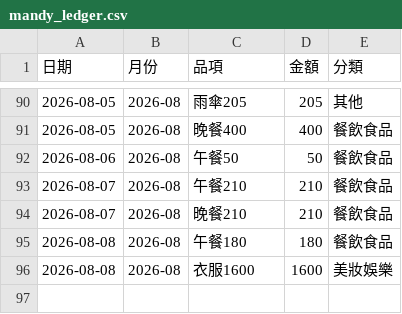
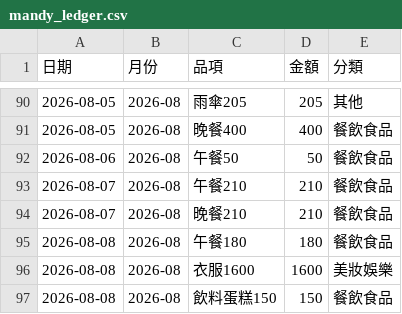
Before and after one commit to Mandy3480/mandy-money-app-v2, a CSV file: mandy_ledger.csv, drawn as a sheet; only a part is shown, gaps mark what is left out; the diff names each change by its address in the sheet, - before the commit and + after, or states it on an @@ line.

```diff
--- a/mandy_ledger.csv
+++ b/mandy_ledger.csv
+row 97: 2026-08-08 | 2026-08 | 飲料蛋糕150 | 150 | 餐飲食品
```
